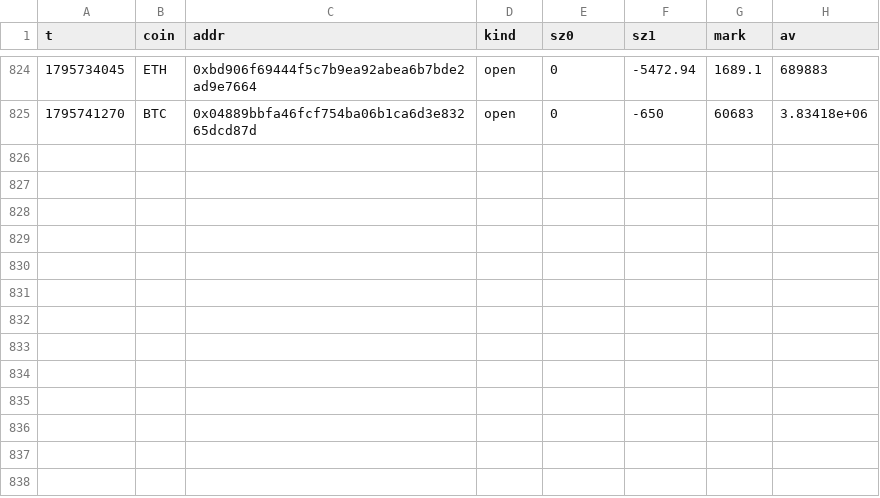
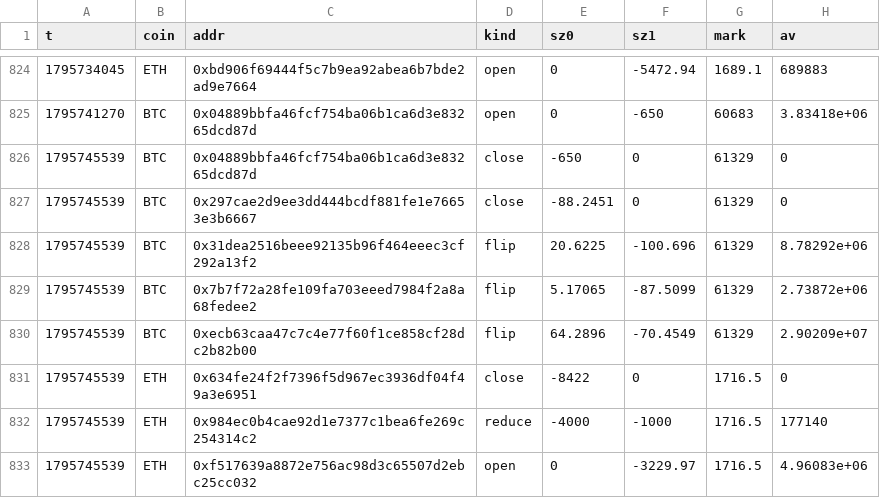
Before and after one commit to wahyunugi/liqmap-data, a CSV file: data/hyperliquid/whales/events_2026-11.csv, drawn as a sheet; only a part is shown, gaps mark what is left out.

Commit message:
data: 2026-11-27T02:19Z

```diff
--- a/data/hyperliquid/whales/events_2026-11.csv
+++ b/data/hyperliquid/whales/events_2026-11.csv
@@ -825 +825,9 @@ t,coin,addr,kind,sz0,sz1,mark,av
 1795741270,BTC,0x04889bbfa46fcf754ba06b1ca6d3e83265dcd87d,open,0,-650,60683,3.83418e+06
+1795745539,BTC,0x04889bbfa46fcf754ba06b1ca6d3e83265dcd87d,close,-650,0,61329,0
+1795745539,BTC,0x297cae2d9ee3dd444bcdf881fe1e76653e3b6667,close,-88.2451,0,61329,0
+1795745539,BTC,0x31dea2516beee92135b96f464eeec3cf292a13f2,flip,20.6225,-100.696,61329,8.78292e+06
+1795745539,BTC,0x7b7f72a28fe109fa703eeed7984f2a8a68fedee2,flip,5.17065,-87.5099,61329,2.73872e+06
+1795745539,BTC,0xecb63caa47c7c4e77f60f1ce858cf28dc2b82b00,flip,64.2896,-70.4549,61329,2.90209e+07
+1795745539,ETH,0x634fe24f2f7396f5d967ec3936df04f49a3e6951,close,-8422,0,1716.5,0
+1795745539,ETH,0x984ec0b4cae92d1e7377c1bea6fe269c254314c2,reduce,-4000,-1000,1716.5,177140
+1795745539,ETH,0xf517639a8872e756ac98d3c65507d2ebc25cc032,open,0,-3229.97,1716.5,4.96083e+06
```
Also changed, not shown: data/liquidations/1min/BTCUSDT_2026-11.csv, data/liquidations/1min/ETHUSDT_2026-11.csv, 56 other files.
